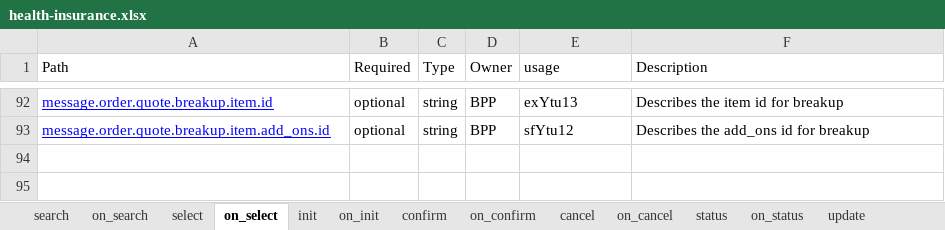
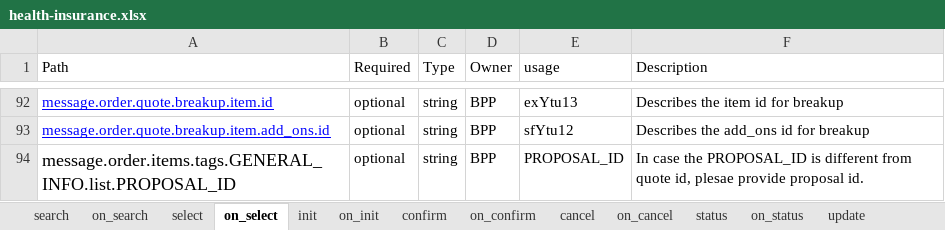
Before and after one commit to ONDC-Official/ONDC-FIS-Specifications, an Excel workbook: api/components/attributes/health-insurance/health-insurance.xlsx, sheet on_select, drawn as a sheet; only a part is shown, gaps mark what is left out; values as stored, in another font and other column widths than the file's, no borders; charts and pictures not drawn; the diff names each change by its address in the sheet, - before the commit and + after, or states it on an @@ line.

Commit message:
feat: added proposal id in tags

```diff
--- a/api/components/attributes/health-insurance/health-insurance.xlsx (sheet on_select)
+++ b/api/components/attributes/health-insurance/health-insurance.xlsx (sheet on_select)
+row 94: message.order.items.tags.GENERAL_INFO.list.PROPOSAL_ID | optional | string | BPP | PROPOSAL_ID | In case the PROPOSAL_ID is different from quote id, plesae provide proposal id.
```
Also changed, not shown: sheet confirm, sheet on_confirm, sheet on_cancel, sheet on_init, sheet on_update, sheet on_status, 35 other files.
